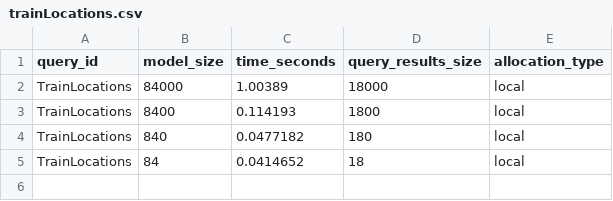
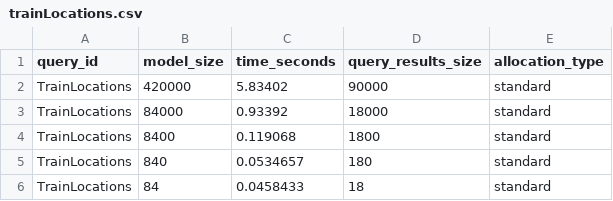
Before and after one commit to imbur/paper-utility-scripts, a CSV file: sttt-cps-query/query-logs/trainLocations.csv, drawn as a sheet.

Commit message:
6 60 600 6000 30000 standard

```diff
--- a/sttt-cps-query/query-logs/trainLocations.csv
+++ b/sttt-cps-query/query-logs/trainLocations.csv
@@ -1,5 +1,6 @@
 query_id|model_size|time_seconds|query_results_size|allocation_type
-TrainLocations|84000|1.00389|18000|local
-TrainLocations|8400|0.114193|1800|local
-TrainLocations|840|0.0477182|180|local
-TrainLocations|84|0.0414652|18|local
+TrainLocations|420000|5.83402|90000|standard
+TrainLocations|84000|0.93392|18000|standard
+TrainLocations|8400|0.119068|1800|standard
+TrainLocations|840|0.0534657|180|standard
+TrainLocations|84|0.0458433|18|standard
```
Also changed, not shown: sttt-cps-query/query-logs/closeTrains.csv, sttt-cps-query/query-logs/derailment.csv, 3 other files.
